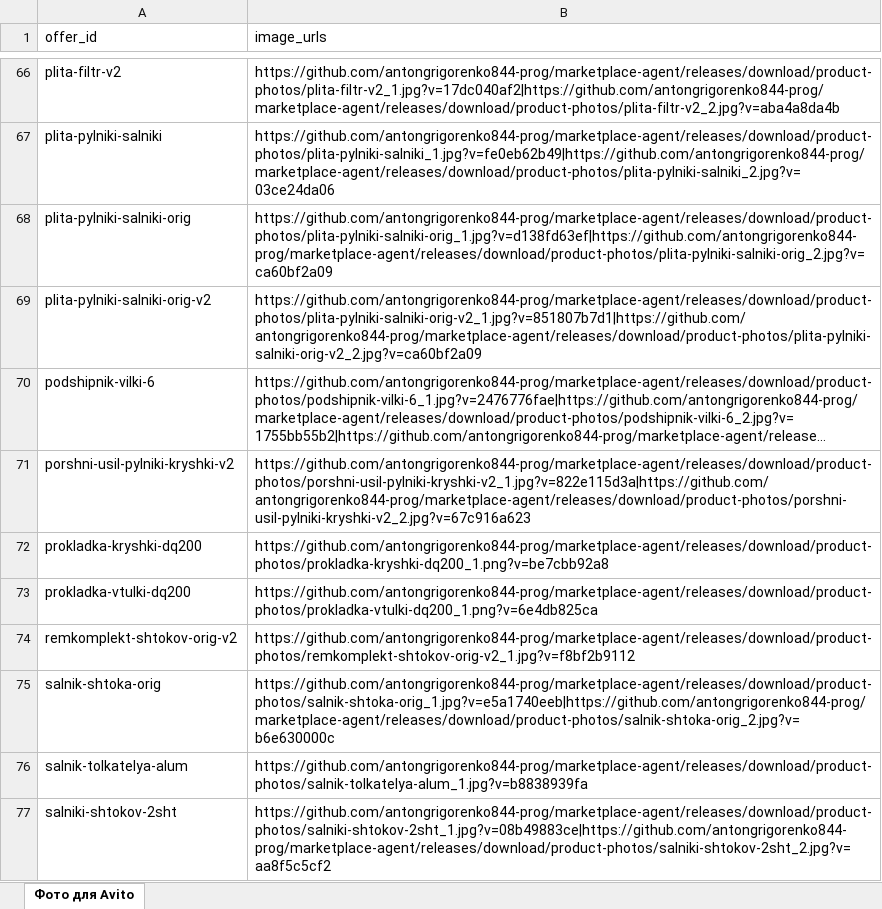
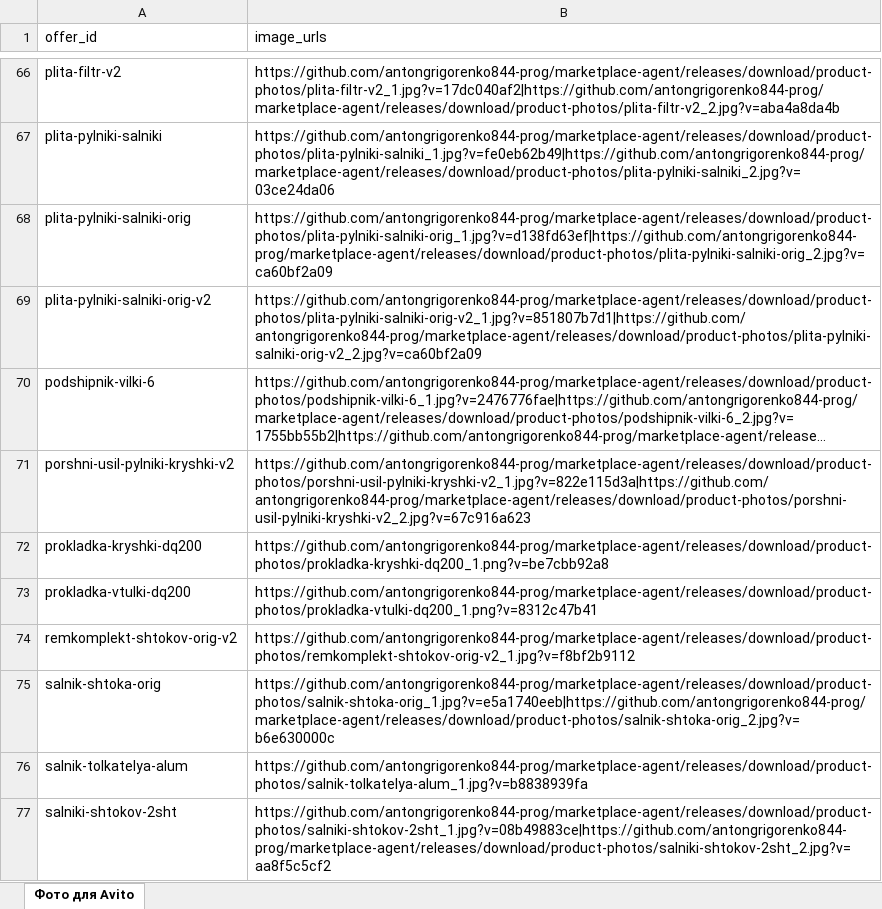
Before and after one commit to antongrigorenko844-prog/marketplace-agent, an Excel workbook: data/avito_photos.xlsx, sheet Фото для Avito, drawn as a sheet; only a part is shown, gaps mark what is left out; long unchanged cells end in …; values as stored, in another font and other column widths than the file's, no borders; the diff names each change by its address in the sheet, - before the commit and + after, or states it on an @@ line.

```diff
--- a/data/avito_photos.xlsx (sheet Фото для Avito)
+++ b/data/avito_photos.xlsx (sheet Фото для Avito)
-B73 (image_urls): https://github.com/antongrigorenko844-prog/marketplace-agent/releases/download/product-photos/prokladka-vtulki-dq200_1.png?v=6e4db825ca
+B73 (image_urls): https://github.com/antongrigorenko844-prog/marketplace-agent/releases/download/product-photos/prokladka-vtulki-dq200_1.png?v=8312c47b41
```
Also changed, not shown: data/audit_report.xlsx, data/avito_feed.xlsx, 15 other files.
